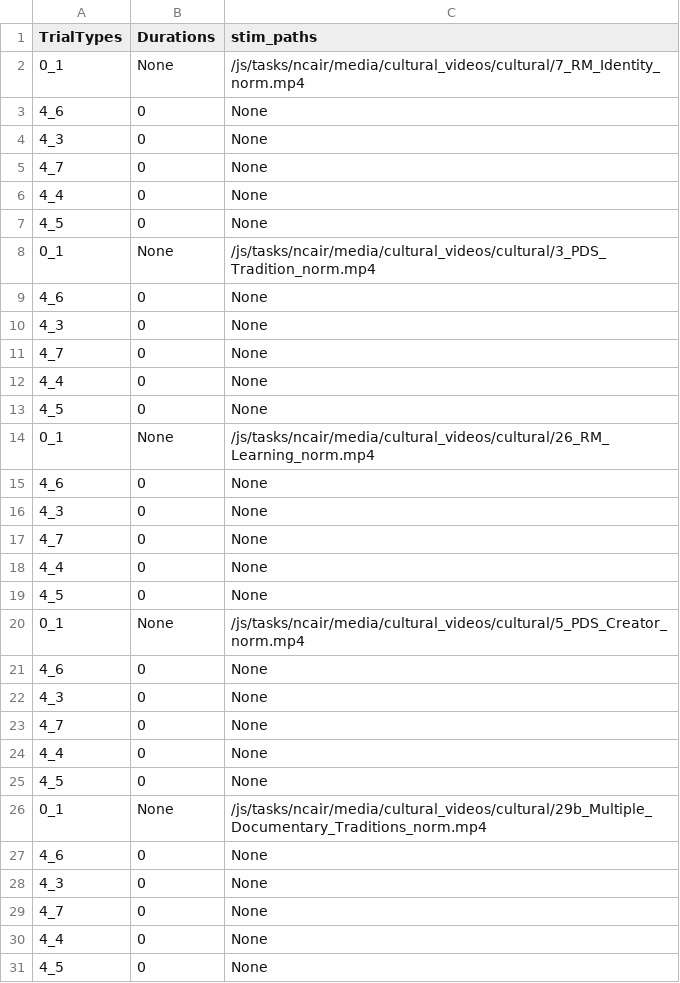
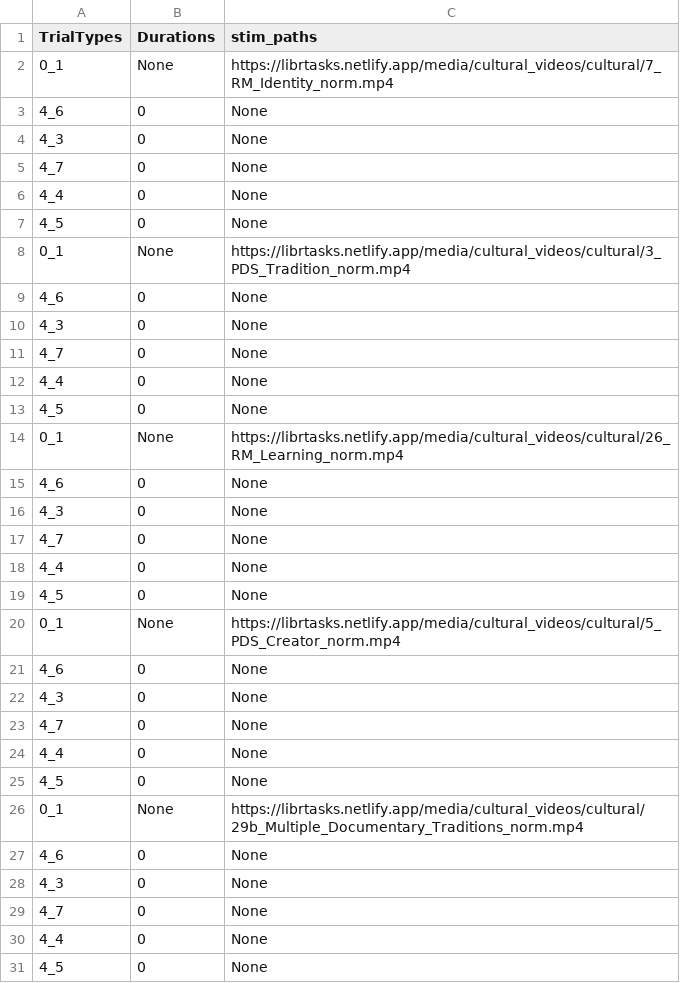
Before and after one commit to laureate-institute-for-brain-research/StimToolOnline, a CSV file: public/js/tasks/ncair/NCAIR_RX_B.csv, drawn as a sheet; only a part is shown; the diff covers the shown part only.

Commit message:
changed link to ncair video as CDN instead

```diff
--- a/public/js/tasks/ncair/NCAIR_RX_B.csv
+++ b/public/js/tasks/ncair/NCAIR_RX_B.csv
@@ -1,3 +1,3 @@
 TrialTypes,Durations,stim_paths
-0_1,None,/js/tasks/ncair/media/cultural_videos/cultural/7_RM_Identity_norm.mp4
+0_1,None,https://librtasks.netlify.app/media/cultural_videos/cultural/7_RM_Identity_norm.mp4
 4_6,0,None
@@ -7,3 +7,3 @@ TrialTypes,Durations,stim_paths
 4_5,0,None
-0_1,None,/js/tasks/ncair/media/cultural_videos/cultural/3_PDS_Tradition_norm.mp4
+0_1,None,https://librtasks.netlify.app/media/cultural_videos/cultural/3_PDS_Tradition_norm.mp4
 4_6,0,None
@@ -13,3 +13,3 @@ TrialTypes,Durations,stim_paths
 4_5,0,None
-0_1,None,/js/tasks/ncair/media/cultural_videos/cultural/26_RM_Learning_norm.mp4
+0_1,None,https://librtasks.netlify.app/media/cultural_videos/cultural/26_RM_Learning_norm.mp4
 4_6,0,None
@@ -19,3 +19,3 @@ TrialTypes,Durations,stim_paths
 4_5,0,None
-0_1,None,/js/tasks/ncair/media/cultural_videos/cultural/5_PDS_Creator_norm.mp4
+0_1,None,https://librtasks.netlify.app/media/cultural_videos/cultural/5_PDS_Creator_norm.mp4
 4_6,0,None
@@ -25,3 +25,3 @@ TrialTypes,Durations,stim_paths
 4_5,0,None
-0_1,None,/js/tasks/ncair/media/cultural_videos/cultural/29b_Multiple_Documentary_Traditions_norm.mp4
+0_1,None,https://librtasks.netlify.app/media/cultural_videos/cultural/29b_Multiple_Documentary_Traditions_norm.mp4
 4_6,0,None
```
Also changed, not shown: 23 edited cells elsewhere in this file, 25 other files.
